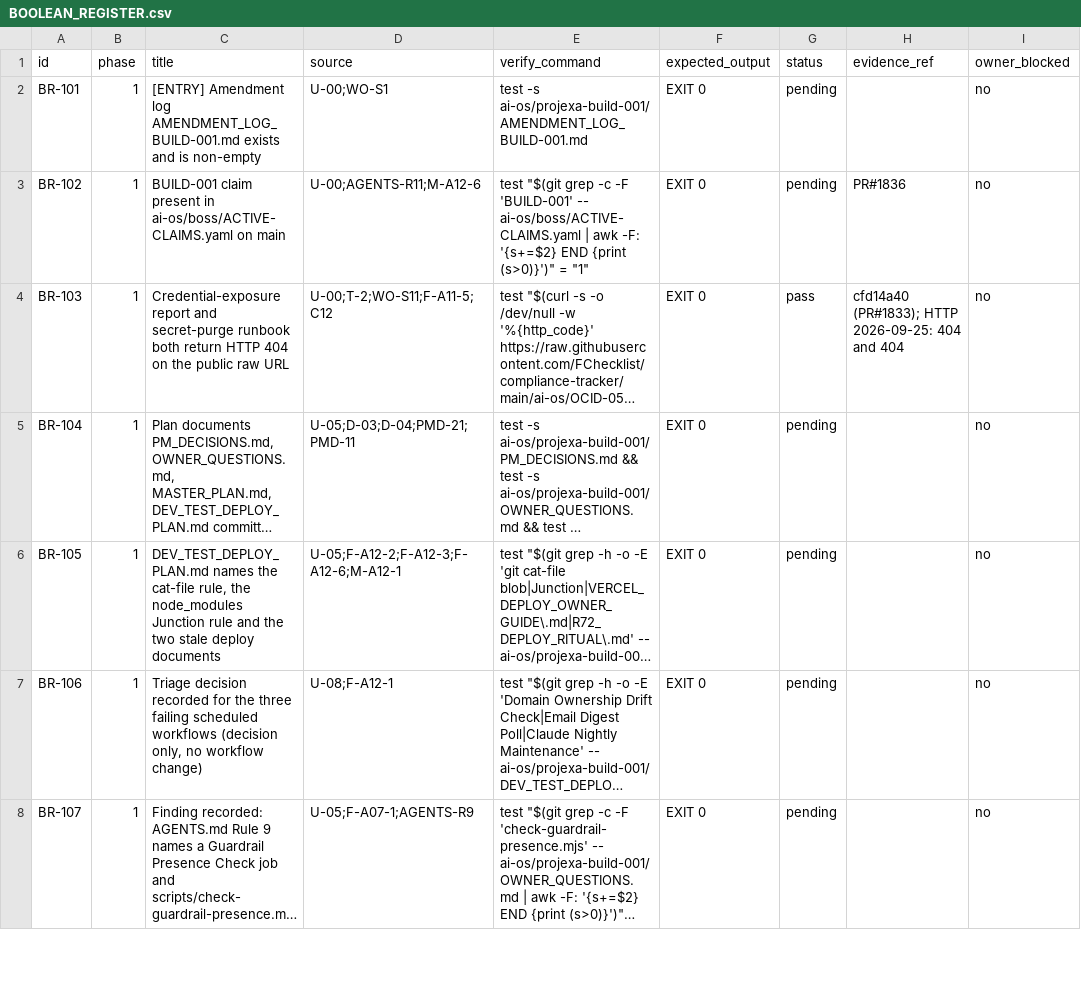
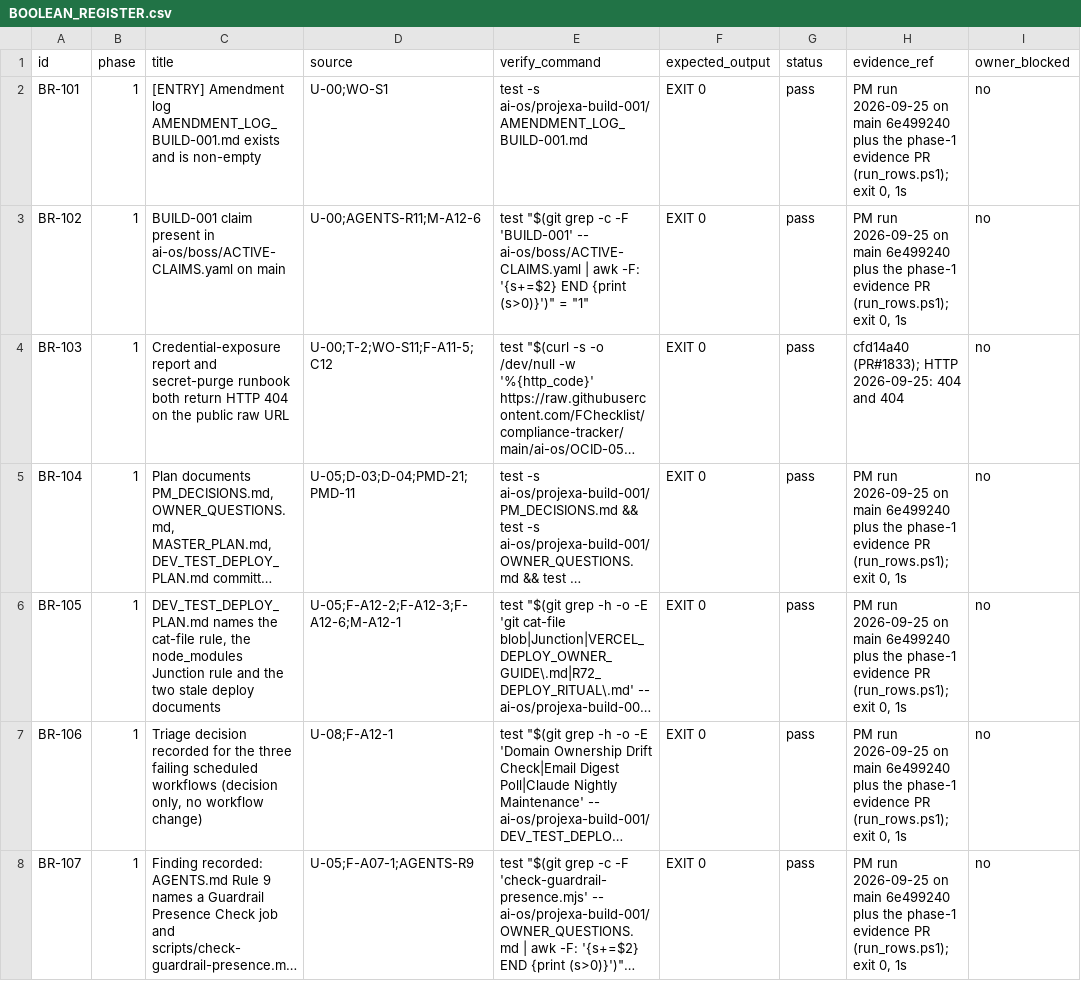
Before and after one commit to FChecklist/compliance-tracker, a CSV file: ai-os/projexa-build-001/BOOLEAN_REGISTER.csv, drawn as a sheet; only a part is shown; long unchanged cells end in …; the diff covers the shown part only; the diff names each change by its address in the sheet, - before the commit and + after, or states it on an @@ line.

```diff
--- a/ai-os/projexa-build-001/BOOLEAN_REGISTER.csv
+++ b/ai-os/projexa-build-001/BOOLEAN_REGISTER.csv
-G2:G3 (status): pending
+G2:G3 (status): pass
-H2 (evidence_ref): (empty)
+H2 (evidence_ref): PM run 2026-09-25 on main 6e499240 plus the phase-1 evidence PR (run_rows.ps1); exit 0, 1s
-H3 (evidence_ref): PR#1836
+H3 (evidence_ref): PM run 2026-09-25 on main 6e499240 plus the phase-1 evidence PR (run_rows.ps1); exit 0, 1s
-G5:G8 (status): pending
+G5:G8 (status): pass
-H5:H8 (evidence_ref): (empty)
+H5:H8 (evidence_ref): PM run 2026-09-25 on main 6e499240 plus the phase-1 evidence PR (run_rows.ps1); exit 0, 1s
```
Also changed, not shown: 81 edited cells elsewhere in this file, 4 other files.
